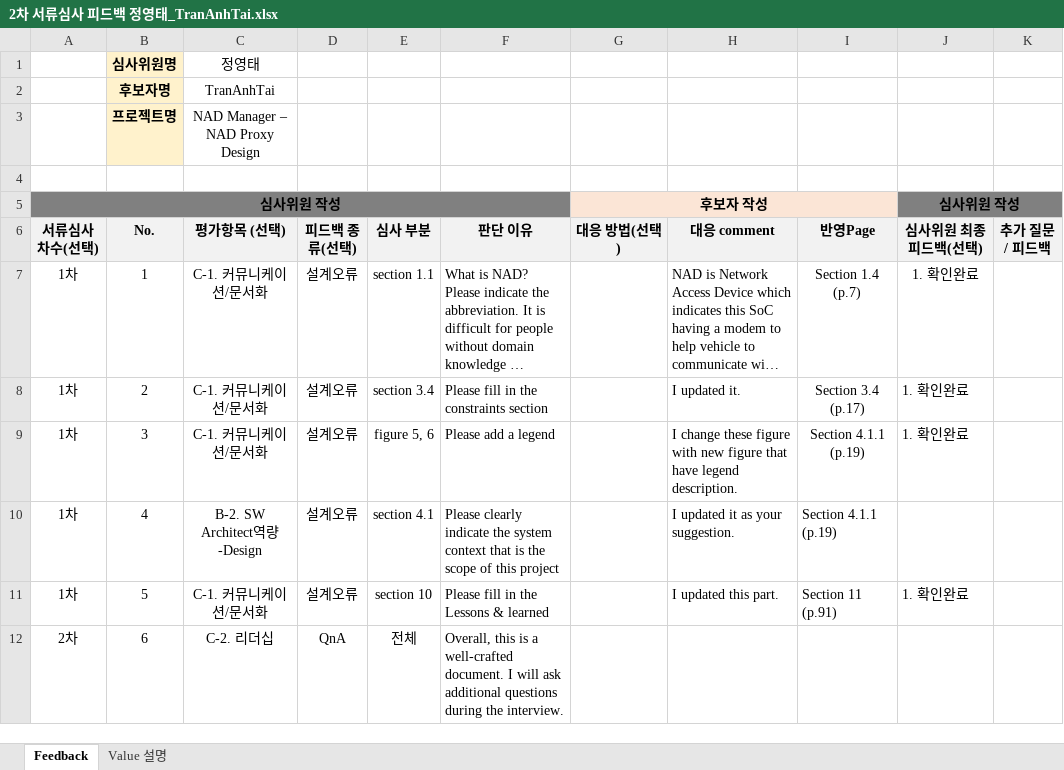
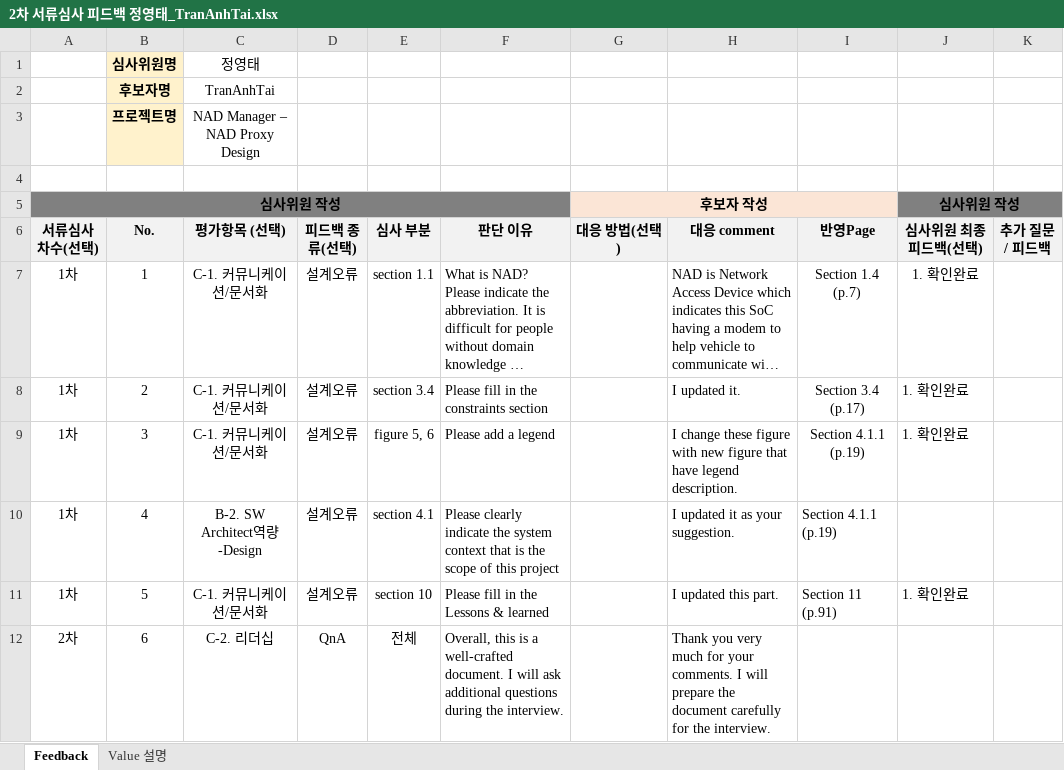
Before and after one commit to taikt/codefun, an Excel workbook: doc/SA cert/Reviewer/2차 서류심사 피드백 정영태_TranAnhTai.xlsx, sheet Feedback, drawn as a sheet; long unchanged cells end in …; values as stored, in another font and other column widths than the file's, no borders; the diff names each change by its address in the sheet, - before the commit and + after, or states it on an @@ line.

```diff
--- a/doc/SA cert/Reviewer/2차 서류심사 피드백 정영태_TranAnhTai.xlsx (sheet Feedback)
+++ b/doc/SA cert/Reviewer/2차 서류심사 피드백 정영태_TranAnhTai.xlsx (sheet Feedback)
-H12 (대응 comment): (empty)
+H12 (대응 comment): Thank you very much for your comments. I will prepare the document carefully for the interview.
```
Also changed, not shown: doc/SA cert/Reviewer/2차 서류심사 피드백_TranAnhTai_Park.xlsx, doc/SA cert/Reviewer/jeditor_file_provider_2nd.xlsx, 1 other file.
